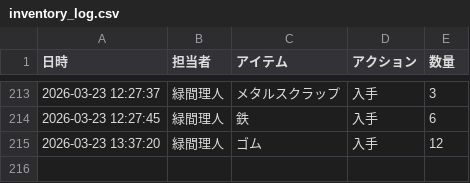
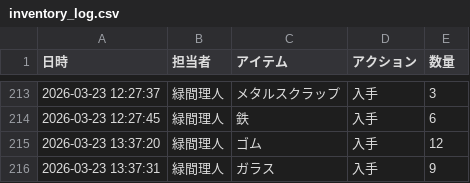
Before and after one commit to Lichtmido/midorima_material_inventory_management, a CSV file: inventory_log.csv, drawn as a sheet; only a part is shown, gaps mark what is left out.

Commit message:
Inventory Update: 2026-03-23 13:37:31

```diff
--- a/inventory_log.csv
+++ b/inventory_log.csv
@@ -215 +215,2 @@
 2026-03-23 13:37:20,緑間理人,ゴム,入手,12
+2026-03-23 13:37:31,緑間理人,ガラス,入手,9
```
